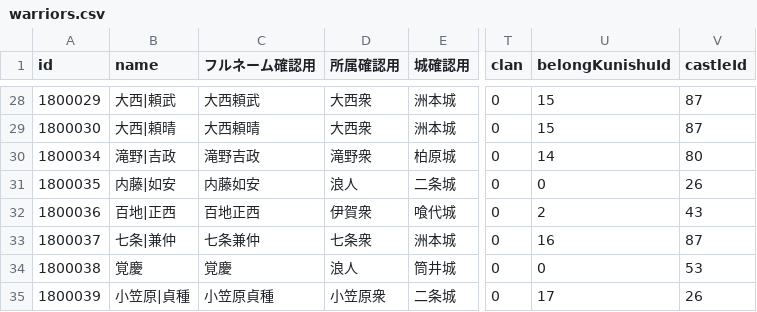
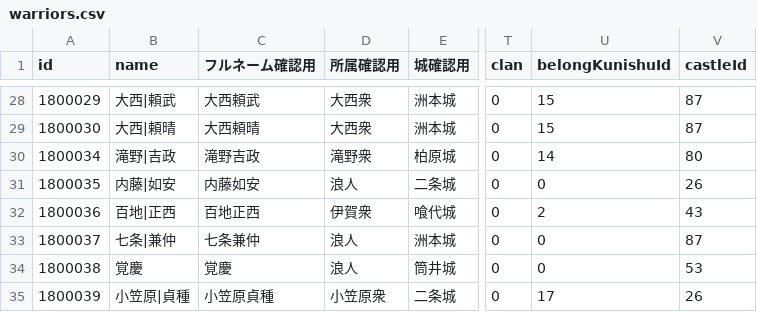
Before and after one commit to actrsys/sengoku-hadou, a CSV file: data/scenarios/1562_kiyosudoumei/warriors.csv, drawn as a sheet; only a part is shown, gaps mark what is left out; the diff names each change by its address in the sheet, - before the commit and + after, or states it on an @@ line.

```diff
--- a/data/scenarios/1562_kiyosudoumei/warriors.csv
+++ b/data/scenarios/1562_kiyosudoumei/warriors.csv
-D33 (所属確認用): 七条衆
+D33 (所属確認用): 浪人
-U33 (belongKunishuId): 16
+U33 (belongKunishuId): 0
```
Also changed, not shown: data/scenarios/1560_okehazama/kunishuClan.csv, data/scenarios/1560_okehazama/warriors.csv, 1 other file.
